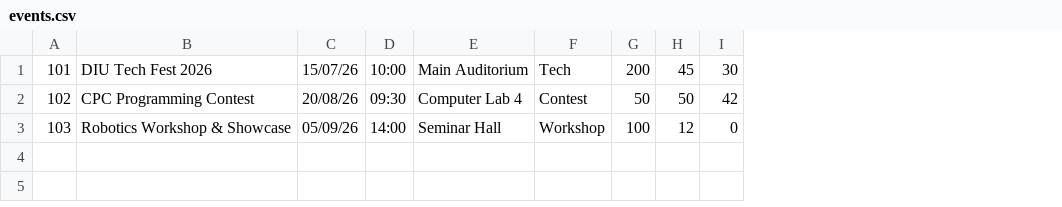
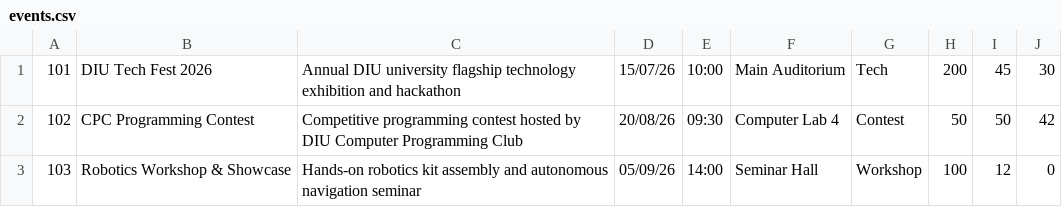
Before and after one commit to pratikbarua-dev/capstone_DIU_Event_Management, a CSV file: events.csv, drawn as a sheet; the diff names each change by its address in the sheet, - before the commit and + after, or states it on an @@ line.

Commit message:
Pratik - "Added event description field and dedicated participant list viewer per assessment report specifications"

```diff
--- a/events.csv
+++ b/events.csv
+column C, rows 1-3: Annual DIU university flagship technology exhibition and hackathon | Competitive programming contest hosted by DIU Computer Programming Club | Hands-on robotics kit assembly and autonomous navigation seminar
```
Also changed, not shown: 1 other file.
